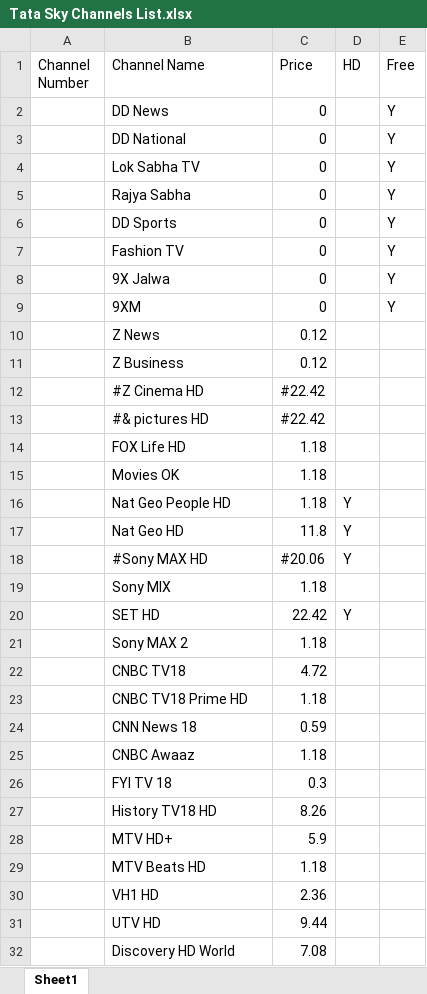
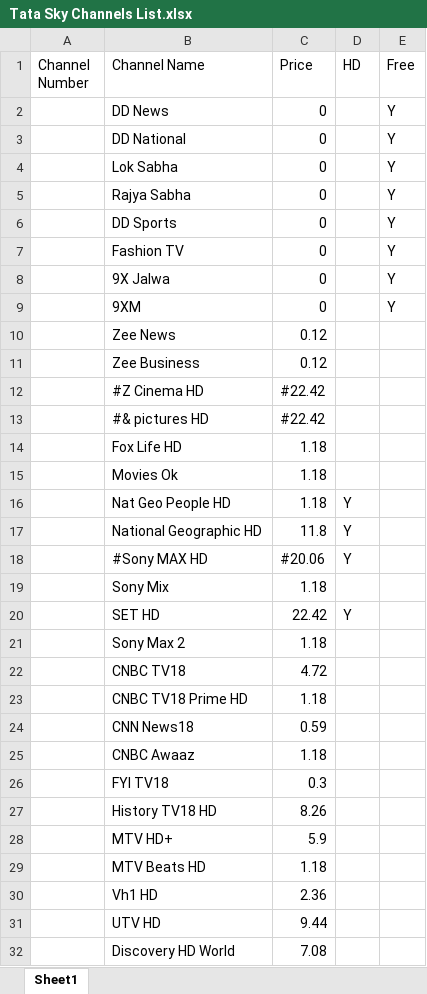
Before and after one commit to addiegupta/TataSkyChannelSelectionBot, an Excel workbook: Tata Sky Channels List.xlsx, sheet Sheet1, drawn as a sheet; only a part is shown; values as stored, in another font and other column widths than the file's, no borders; the diff covers the shown part only; the diff names each change by its address in the sheet, - before the commit and + after, or states it on an @@ line.

```diff
--- a/Tata Sky Channels List.xlsx (sheet Sheet1)
+++ b/Tata Sky Channels List.xlsx (sheet Sheet1)
-B4 (Channel Name): Lok Sabha TV
+B4 (Channel Name): Lok Sabha
-B10 (Channel Name): Z News
+B10 (Channel Name): Zee News
-B11 (Channel Name): Z Business
+B11 (Channel Name): Zee Business
-B14 (Channel Name): FOX Life HD
+B14 (Channel Name): Fox Life HD
-B15 (Channel Name): Movies OK
+B15 (Channel Name): Movies Ok
-B17 (Channel Name): Nat Geo HD
+B17 (Channel Name): National Geographic HD
-B19 (Channel Name): Sony MIX
+B19 (Channel Name): Sony Mix
-B21 (Channel Name): Sony MAX 2
+B21 (Channel Name): Sony Max 2
-B24 (Channel Name): CNN News 18
+B24 (Channel Name): CNN News18
-B26 (Channel Name): FYI TV 18
+B26 (Channel Name): FYI TV18
-B30 (Channel Name): VH1 HD
+B30 (Channel Name): Vh1 HD
```
Also changed, not shown: 2 edited cells elsewhere in this sheet, 1 other file.
